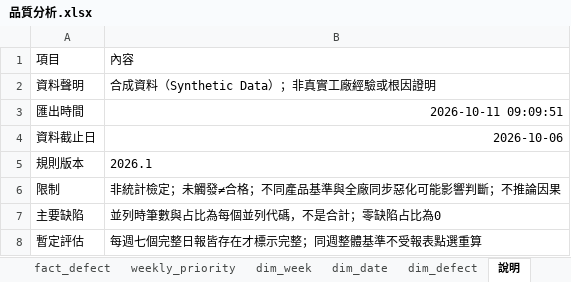
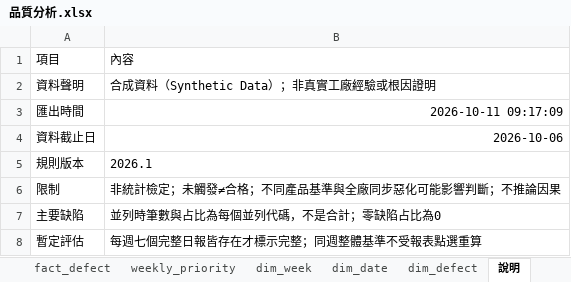
Before and after one commit to travelhelper-tw/test, an Excel workbook: data/case/output/品質分析.xlsx, sheet 說明, drawn as a sheet; values as stored, in another font and other column widths than the file's, no borders; the diff names each change by its address in the sheet, - before the commit and + after, or states it on an @@ line.

```diff
--- a/data/case/output/品質分析.xlsx (sheet 說明)
+++ b/data/case/output/品質分析.xlsx (sheet 說明)
-B3: 2026-10-11 09:09:51
+B3: 2026-10-11 09:17:09
```
Also changed, not shown: data/case/output/檢查報告.xlsx, data/demo/output/品質分析.xlsx, 11 other files.
